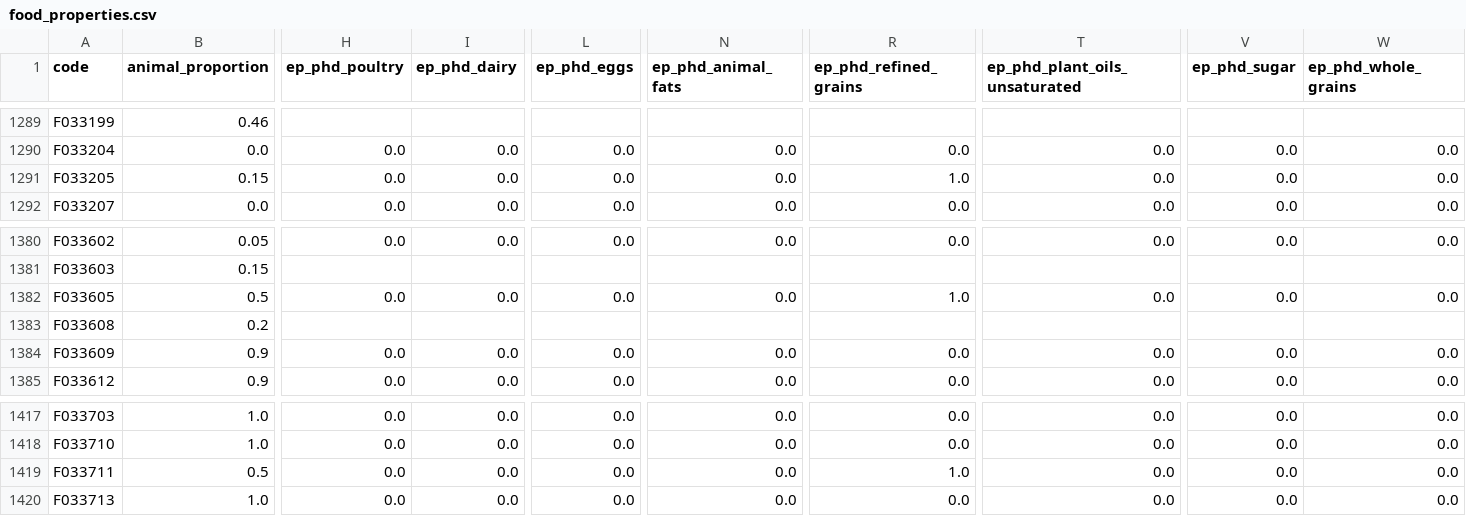
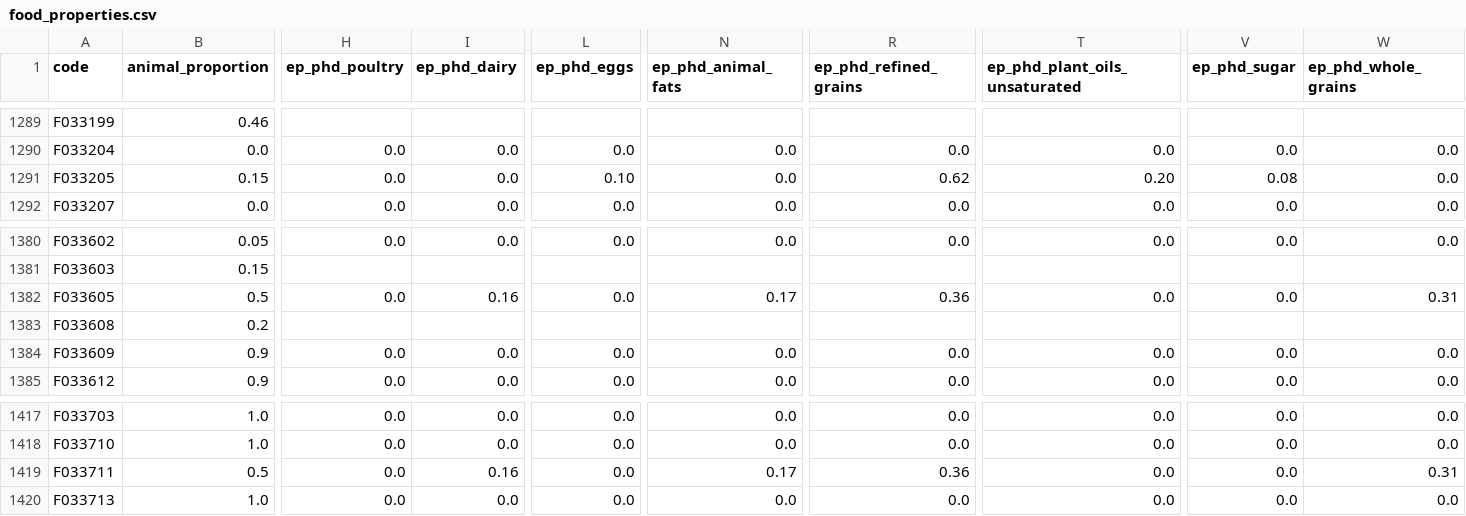
Before and after one commit to elinakettunen/foodmetrics, a CSV file: food_properties.csv, drawn as a sheet; only a part is shown, gaps mark what is left out; the diff covers the shown part only; the diff names each change by its address in the sheet, - before the commit and + after, or states it on an @@ line.

```diff
--- a/food_properties.csv
+++ b/food_properties.csv
-L1291 (ep_phd_eggs): 0.0
+L1291 (ep_phd_eggs): 0.10
-R1291 (ep_phd_refined_grains): 1.0
+R1291 (ep_phd_refined_grains): 0.62
-T1291 (ep_phd_plant_oils_unsaturated): 0.0
+T1291 (ep_phd_plant_oils_unsaturated): 0.20
-V1291 (ep_phd_sugar): 0.0
+V1291 (ep_phd_sugar): 0.08
-I1382 (ep_phd_dairy): 0.0
+I1382 (ep_phd_dairy): 0.16
-N1382 (ep_phd_animal_fats): 0.0
+N1382 (ep_phd_animal_fats): 0.17
-R1382 (ep_phd_refined_grains): 1.0
+R1382 (ep_phd_refined_grains): 0.36
-W1382 (ep_phd_whole_grains): 0.0
+W1382 (ep_phd_whole_grains): 0.31
-I1419 (ep_phd_dairy): 0.0
+I1419 (ep_phd_dairy): 0.16
-N1419 (ep_phd_animal_fats): 0.0
+N1419 (ep_phd_animal_fats): 0.17
-R1419 (ep_phd_refined_grains): 1.0
+R1419 (ep_phd_refined_grains): 0.36
-W1419 (ep_phd_whole_grains): 0.0
+W1419 (ep_phd_whole_grains): 0.31
```
Also changed, not shown: 27 edited cells elsewhere in this file.
